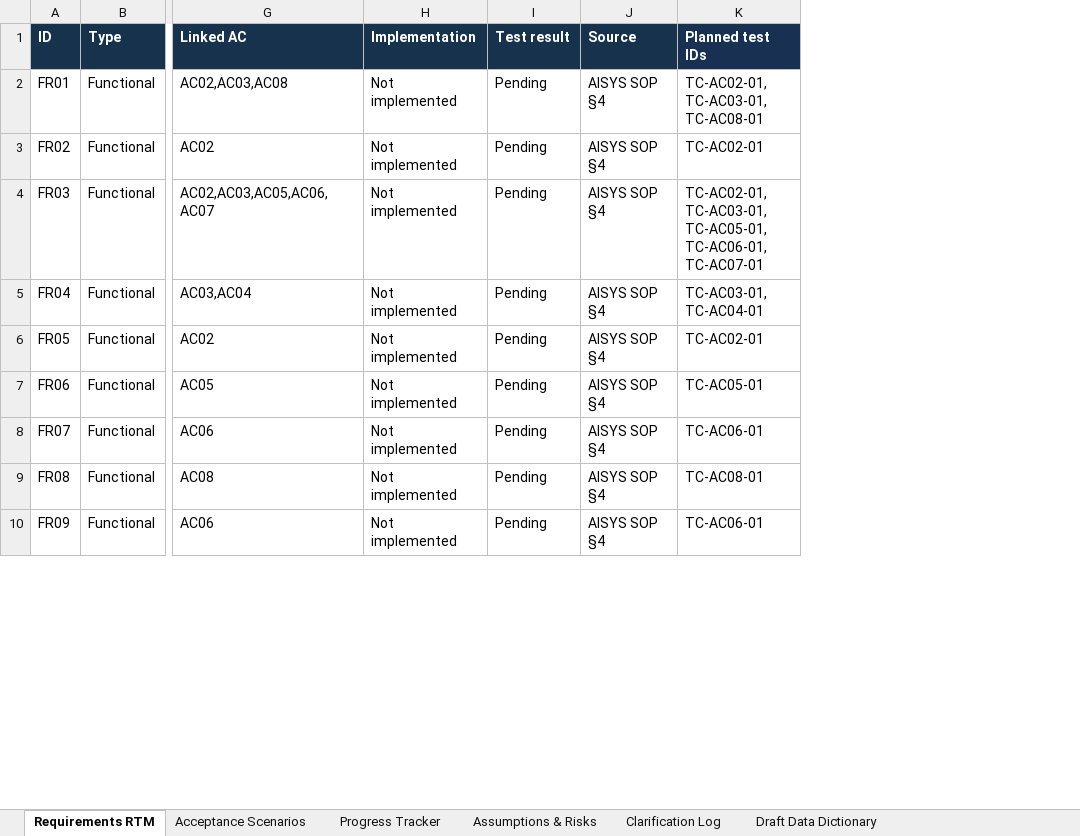
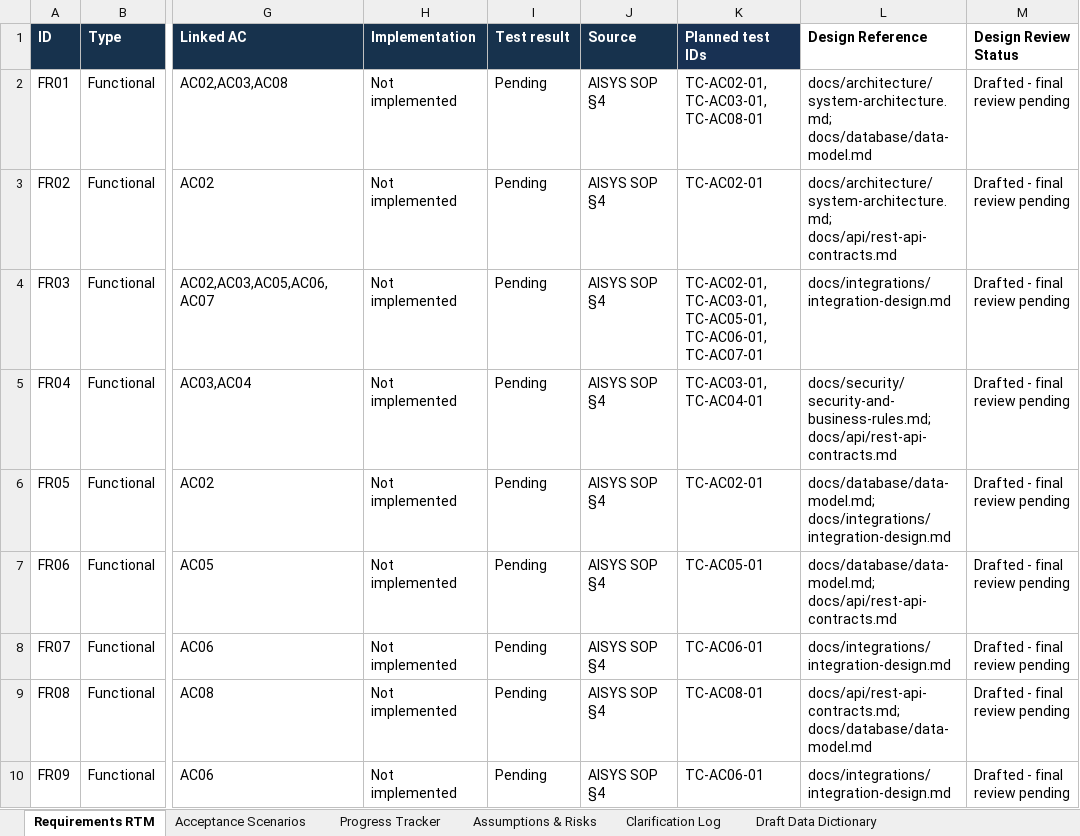
Before and after one commit to Meharsai26/AISYS-Library-Management-System, an Excel workbook: docs/requirements/AISYS_Phase1_RTM_Progress.xlsx, sheet Requirements RTM, drawn as a sheet; only a part is shown, gaps mark what is left out; values as stored, in another font and other column widths than the file's, no borders; the diff names each change by its address in the sheet, - before the commit and + after, or states it on an @@ line.

Commit message:
docs: complete Phase 2 architecture and design review

```diff
--- a/docs/requirements/AISYS_Phase1_RTM_Progress.xlsx (sheet Requirements RTM)
+++ b/docs/requirements/AISYS_Phase1_RTM_Progress.xlsx (sheet Requirements RTM)
+column L (Design Reference), rows 2-10: docs/architecture/system-architecture.md; docs/database/data-model.md | docs/architecture/system-architecture.md; docs/api/rest-api-contracts.md | docs/integrations/integration-design.md | docs/security/security-and-business-rules.md; docs/api/rest-api-contracts.md | docs/database/data-model.md; docs/integrations/integration-design.md | docs/database/data-model.md; docs/api/rest-api-contracts.md | docs/integrations/integration-design.md | docs/api/rest-api-contracts.md; docs/database/data-model.md | docs/integrations/integration-design.md
+column M (Design Review Status), rows 2-10: all Drafted - final review pending
```
Also changed, not shown: sheet Progress Tracker, sheet Acceptance Scenarios, 9 other files.
